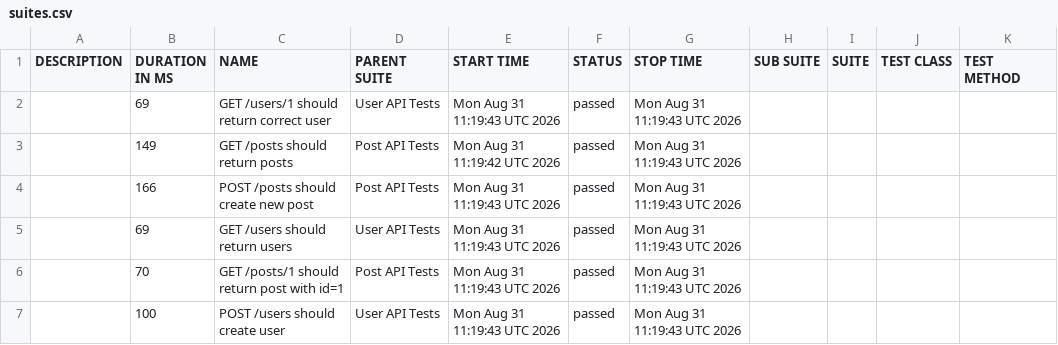
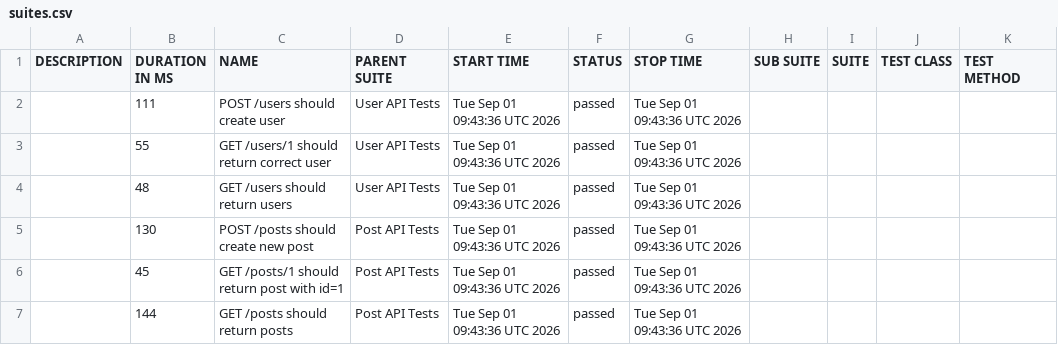
Before and after one commit to AnhAutomationTester/API_Automation_Mocha, a CSV file: data/suites.csv, drawn as a sheet.

```diff
--- a/data/suites.csv
+++ b/data/suites.csv
@@ -1,7 +1,7 @@
 "DESCRIPTION","DURATION IN MS","NAME","PARENT SUITE","START TIME","STATUS","STOP TIME","SUB SUITE","SUITE","TEST CLASS","TEST METHOD"
-"","69","GET /users/1 should return correct user","User API Tests","Mon Aug 31 11:19:43 UTC 2026","passed","Mon Aug 31 11:19:43 UTC 2026","","","",""
-"","149","GET /posts should return posts","Post API Tests","Mon Aug 31 11:19:42 UTC 2026","passed","Mon Aug 31 11:19:43 UTC 2026","","","",""
-"","166","POST /posts should create new post","Post API Tests","Mon Aug 31 11:19:43 UTC 2026","passed","Mon Aug 31 11:19:43 UTC 2026","","","",""
-"","69","GET /users should return users","User API Tests","Mon Aug 31 11:19:43 UTC 2026","passed","Mon Aug 31 11:19:43 UTC 2026","","","",""
-"","70","GET /posts/1 should return post with id=1","Post API Tests","Mon Aug 31 11:19:43 UTC 2026","passed","Mon Aug 31 11:19:43 UTC 2026","","","",""
-"","100","POST /users should create user","User API Tests","Mon Aug 31 11:19:43 UTC 2026","passed","Mon Aug 31 11:19:43 UTC 2026","","","",""
+"","111","POST /users should create user","User API Tests","Tue Sep 01 09:43:36 UTC 2026","passed","Tue Sep 01 09:43:36 UTC 2026","","","",""
+"","55","GET /users/1 should return correct user","User API Tests","Tue Sep 01 09:43:36 UTC 2026","passed","Tue Sep 01 09:43:36 UTC 2026","","","",""
+"","48","GET /users should return users","User API Tests","Tue Sep 01 09:43:36 UTC 2026","passed","Tue Sep 01 09:43:36 UTC 2026","","","",""
+"","130","POST /posts should create new post","Post API Tests","Tue Sep 01 09:43:36 UTC 2026","passed","Tue Sep 01 09:43:36 UTC 2026","","","",""
+"","45","GET /posts/1 should return post with id=1","Post API Tests","Tue Sep 01 09:43:36 UTC 2026","passed","Tue Sep 01 09:43:36 UTC 2026","","","",""
+"","144","GET /posts should return posts","Post API Tests","Tue Sep 01 09:43:36 UTC 2026","passed","Tue Sep 01 09:43:36 UTC 2026","","","",""
```
Also changed, not shown: 50 other files.
